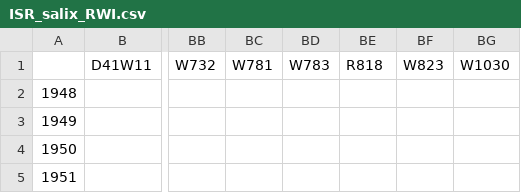
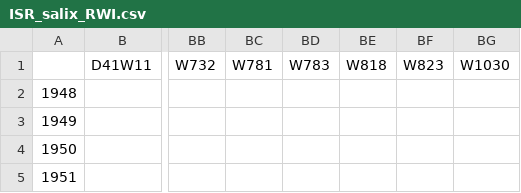
Before and after one commit to georgiamelodie/shrub_climate_anomaly_response, a CSV file: data/ISR_salix_RWI.csv, drawn as a sheet; only a part is shown, gaps mark what is left out; the diff names each change by its address in the sheet, - before the commit and + after, or states it on an @@ line.

Commit message:
update script

```diff
--- a/data/ISR_salix_RWI.csv
+++ b/data/ISR_salix_RWI.csv
-BE1: R818
+BE1: W818
```
